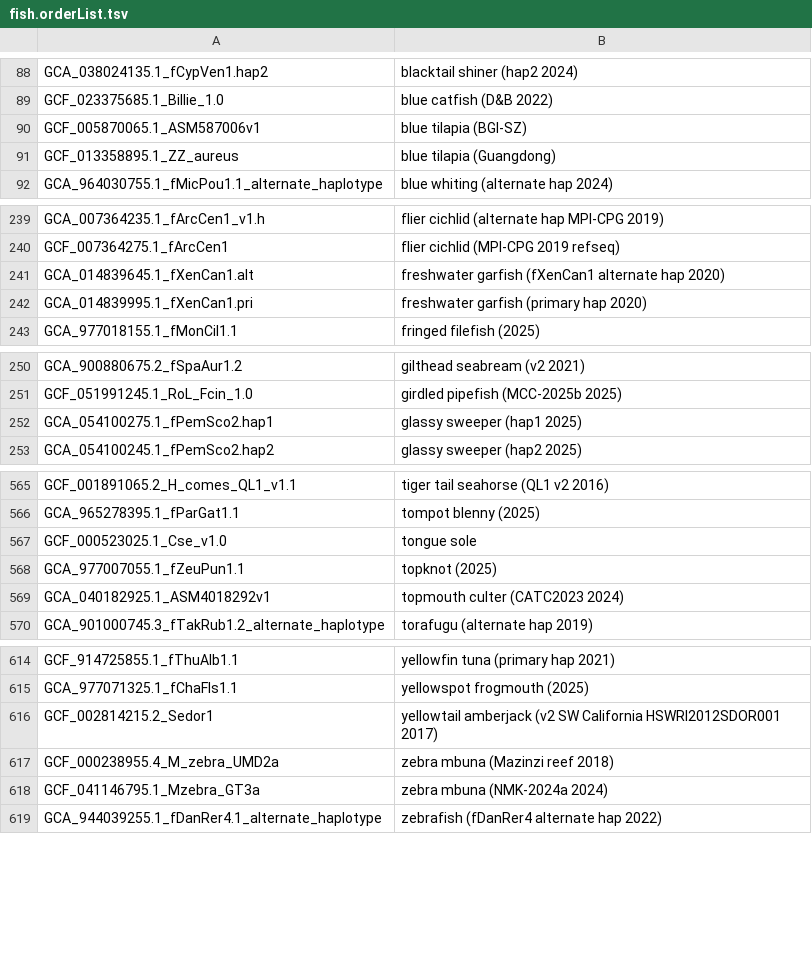
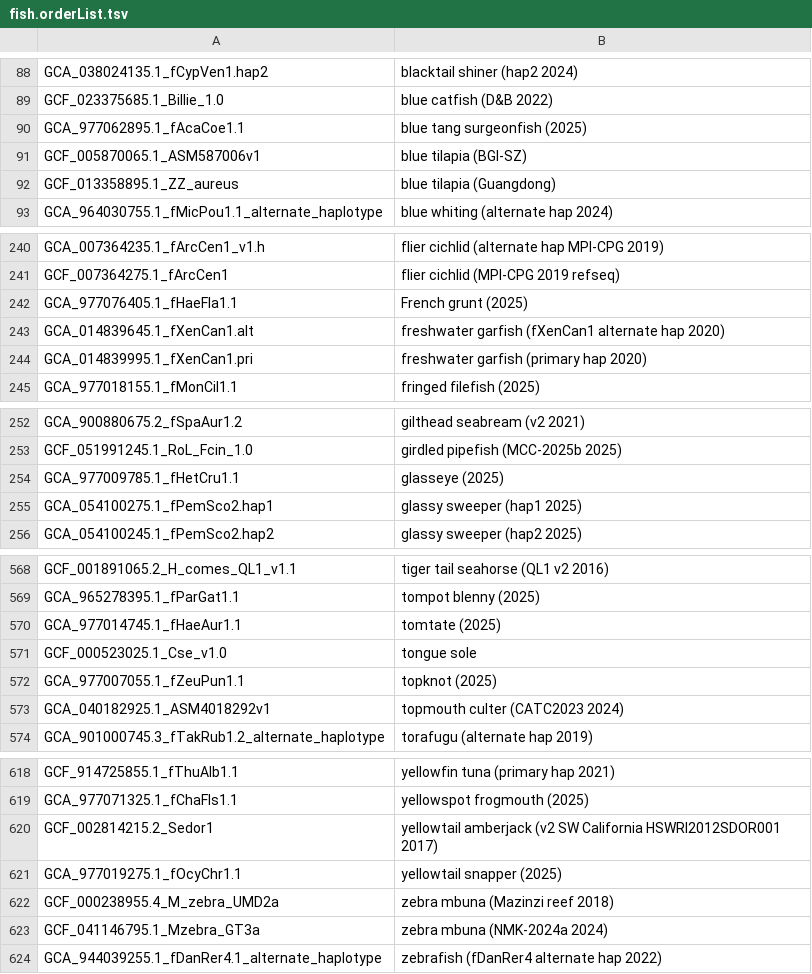
Before and after one commit to ucscGenomeBrowser/kent, a TSV file: src/hg/makeDb/doc/fishAsmHub/fish.orderList.tsv, drawn as a sheet; only a part is shown, gaps mark what is left out; the diff names each change by its address in the sheet, - before the commit and + after, or states it on an @@ line.

```diff
--- a/src/hg/makeDb/doc/fishAsmHub/fish.orderList.tsv
+++ b/src/hg/makeDb/doc/fishAsmHub/fish.orderList.tsv
+row 90: GCA_977062895.1_fAcaCoe1.1 | blue tang surgeonfish (2025)
+row 242: GCA_977076405.1_fHaeFla1.1 | French grunt (2025)
+row 254: GCA_977009785.1_fHetCru1.1 | glasseye (2025)
+row 570: GCA_977014745.1_fHaeAur1.1 | tomtate (2025)
+row 621: GCA_977019275.1_fOcyChr1.1 | yellowtail snapper (2025)
```
Also changed, not shown: src/hg/makeDb/doc/fungiAsmHub/fungi.orderList.tsv, src/hg/makeDb/doc/legacyAsmHub/legacy.orderList.tsv, 3 other files.
